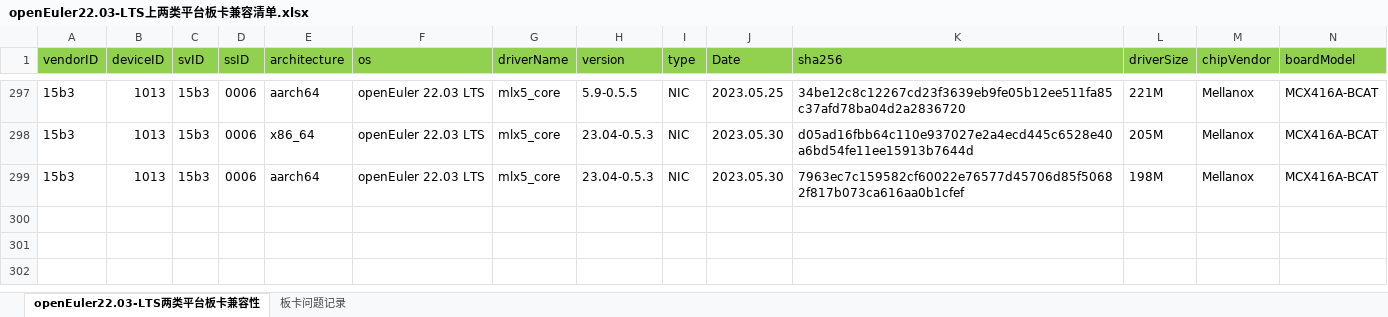
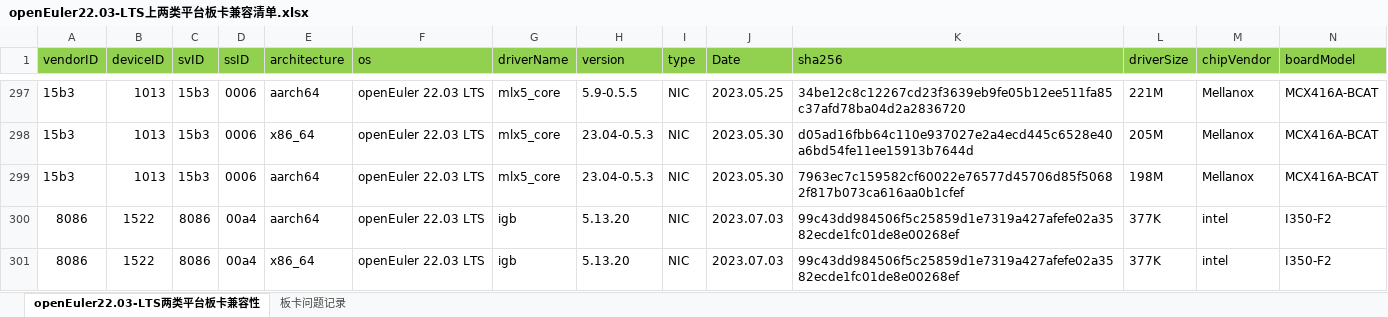
Before and after one commit to openeuler-mirror/openEuler-portal, an Excel workbook: data/compatibility/openEuler22.03-LTS上两类平台板卡兼容清单.xlsx, sheet openEuler22.03-LTS两类平台板卡兼容性, drawn as a sheet; only a part is shown, gaps mark what is left out; values as stored, in another font and other column widths than the file's, no borders; rows hold the shown columns only; the diff names each change by its address in the sheet, - before the commit and + after, or states it on an @@ line.

```diff
--- a/data/compatibility/openEuler22.03-LTS上两类平台板卡兼容清单.xlsx (sheet openEuler22.03-LTS两类平台板卡兼容性)
+++ b/data/compatibility/openEuler22.03-LTS上两类平台板卡兼容清单.xlsx (sheet openEuler22.03-LTS两类平台板卡兼容性)
+row 300: 8086 | 1522 | 8086 | 00a4 | aarch64 | openEuler 22.03 LTS | igb | 5.13.20 | NIC | 2023.07.03 | 99c43dd984506f5c25859d1e7319a427afefe02a3582ecde1fc01de8e00268ef | 377K | intel | I350-F2
+row 301: 8086 | 1522 | 8086 | 00a4 | x86_64 | openEuler 22.03 LTS | igb | 5.13.20 | NIC | 2023.07.03 | 99c43dd984506f5c25859d1e7319a427afefe02a3582ecde1fc01de8e00268ef | 377K | intel | I350-F2
```
Also changed, not shown: data/compatibility/openEuler20.03-LTS-SP3上两类平台板卡兼容清单.xlsx, 2 other files.
